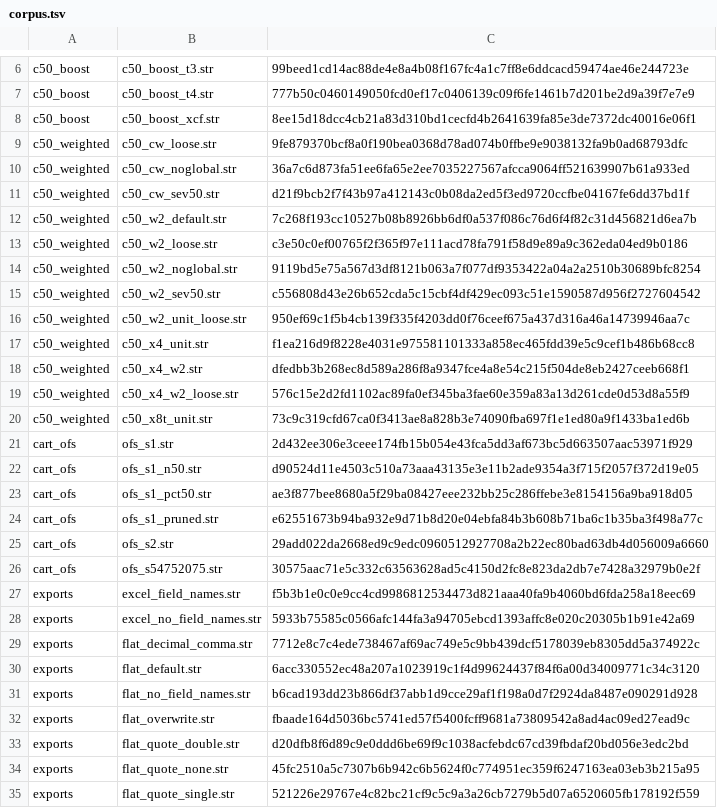
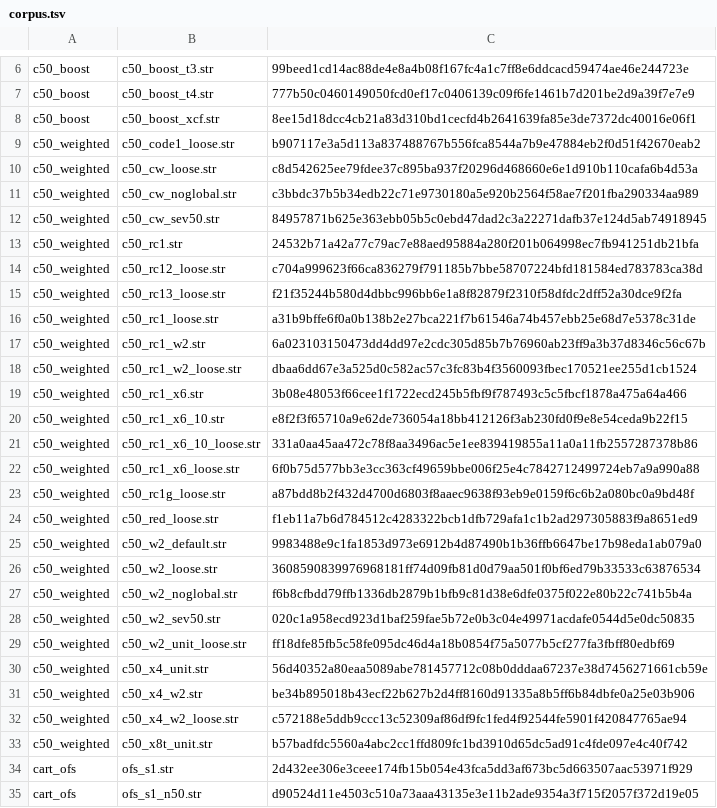
Before and after one commit to witold-andelie/data-mining-software, a TSV file: xtask/corpus.tsv, drawn as a sheet; only a part is shown, gaps mark what is left out; the shorter side is filled out with more unchanged rows.

```diff
--- a/xtask/corpus.tsv
+++ b/xtask/corpus.tsv
@@ -8,14 +8,27 @@ c50_boost	c50_boost_t4.str	777b50c0460149050fcd0ef17c0406139c09f6fe1461b7d201be2
 c50_boost	c50_boost_xcf.str	8ee15d18dcc4cb21a83d310bd1cecfd4b2641639fa85e3de7372dc40016e06f1
-c50_weighted	c50_cw_loose.str	9fe879370bcf8a0f190bea0368d78ad074b0ffbe9e9038132fa9b0ad68793dfc
-c50_weighted	c50_cw_noglobal.str	36a7c6d873fa51ee6fa65e2ee7035227567afcca9064ff521639907b61a933ed
-c50_weighted	c50_cw_sev50.str	d21f9bcb2f7f43b97a412143c0b08da2ed5f3ed9720ccfbe04167fe6dd37bd1f
-c50_weighted	c50_w2_default.str	7c268f193cc10527b08b8926bb6df0a537f086c76d6f4f82c31d456821d6ea7b
-c50_weighted	c50_w2_loose.str	c3e50c0ef00765f2f365f97e111acd78fa791f58d9e89a9c362eda04ed9b0186
-c50_weighted	c50_w2_noglobal.str	9119bd5e75a567d3df8121b063a7f077df9353422a04a2a2510b30689bfc8254
-c50_weighted	c50_w2_sev50.str	c556808d43e26b652cda5c15cbf4df429ec093c51e1590587d956f2727604542
-c50_weighted	c50_w2_unit_loose.str	950ef69c1f5b4cb139f335f4203dd0f76ceef675a437d316a46a14739946aa7c
-c50_weighted	c50_x4_unit.str	f1ea216d9f8228e4031e975581101333a858ec465fdd39e5c9cef1b486b68cc8
-c50_weighted	c50_x4_w2.str	dfedbb3b268ec8d589a286f8a9347fce4a8e54c215f504de8eb2427ceeb668f1
-c50_weighted	c50_x4_w2_loose.str	576c15e2d2fd1102ac89fa0ef345ba3fae60e359a83a13d261cde0d53d8a55f9
-c50_weighted	c50_x8t_unit.str	73c9c319cfd67ca0f3413ae8a828b3e74090fba697f1e1ed80a9f1433ba1ed6b
+c50_weighted	c50_code1_loose.str	b907117e3a5d113a837488767b556fca8544a7b9e47884eb2f0d51f42670eab2
+c50_weighted	c50_cw_loose.str	c8d542625ee79fdee37c895ba937f20296d468660e6e1d910b110cafa6b4d53a
+c50_weighted	c50_cw_noglobal.str	c3bbdc37b5b34edb22c71e9730180a5e920b2564f58ae7f201fba290334aa989
+c50_weighted	c50_cw_sev50.str	84957871b625e363ebb05b5c0ebd47dad2c3a22271dafb37e124d5ab74918945
+c50_weighted	c50_rc1.str	24532b71a42a77c79ac7e88aed95884a280f201b064998ec7fb941251db21bfa
+c50_weighted	c50_rc12_loose.str	c704a999623f66ca836279f791185b7bbe58707224bfd181584ed783783ca38d
+c50_weighted	c50_rc13_loose.str	f21f35244b580d4dbbc996bb6e1a8f82879f2310f58dfdc2dff52a30dce9f2fa
+c50_weighted	c50_rc1_loose.str	a31b9bffe6f0a0b138b2e27bca221f7b61546a74b457ebb25e68d7e5378c31de
+c50_weighted	c50_rc1_w2.str	6a023103150473dd4dd97e2cdc305d85b7b76960ab23ff9a3b37d8346c56c67b
+c50_weighted	c50_rc1_w2_loose.str	dbaa6dd67e3a525d0c582ac57c3fc83b4f3560093fbec170521ee255d1cb1524
+c50_weighted	c50_rc1_x6.str	3b08e48053f66cee1f1722ecd245b5fbf9f787493c5c5fbcf1878a475a64a466
+c50_weighted	c50_rc1_x6_10.str	e8f2f3f65710a9e62de736054a18bb412126f3ab230fd0f9e8e54ceda9b22f15
+c50_weighted	c50_rc1_x6_10_loose.str	331a0aa45aa472c78f8aa3496ac5e1ee839419855a11a0a11fb2557287378b86
+c50_weighted	c50_rc1_x6_loose.str	6f0b75d577bb3e3cc363cf49659bbe006f25e4c7842712499724eb7a9a990a88
+c50_weighted	c50_rc1g_loose.str	a87bdd8b2f432d4700d6803f8aaec9638f93eb9e0159f6c6b2a080bc0a9bd48f
+c50_weighted	c50_red_loose.str	f1eb11a7b6d784512c4283322bcb1dfb729afa1c1b2ad297305883f9a8651ed9
+c50_weighted	c50_w2_default.str	9983488e9c1fa1853d973e6912b4d87490b1b36ffb6647be17b98eda1ab079a0
+c50_weighted	c50_w2_loose.str	3608590839976968181ff74d09fb81d0d79aa501f0bf6ed79b33533c63876534
+c50_weighted	c50_w2_noglobal.str	f6b8cfbdd79ffb1336db2879b1bfb9c81d38e6dfe0375f022e80b22c741b5b4a
+c50_weighted	c50_w2_sev50.str	020c1a958ecd923d1baf259fae5b72e0b3c04e49971acdafe0544d5e0dc50835
+c50_weighted	c50_w2_unit_loose.str	ff18dfe85fb5c58fe095dc46d4a18b0854f75a5077b5cf277fa3fbff80edbf69
+c50_weighted	c50_x4_unit.str	56d40352a80eaa5089abe781457712c08b0dddaa67237e38d7456271661cb59e
+c50_weighted	c50_x4_w2.str	be34b895018b43ecf22b627b2d4ff8160d91335a8b5ff6b84dbfe0a25e03b906
+c50_weighted	c50_x4_w2_loose.str	c572188e5ddb9ccc13c52309af86df9fc1fed4f92544fe5901f420847765ae94
+c50_weighted	c50_x8t_unit.str	b57badfdc5560a4abc2cc1ffd809fc1bd3910d65dc5ad91c4fde097e4c40f742
 cart_ofs	ofs_s1.str	2d432ee306e3ceee174fb15b054e43fca5dd3af673bc5d663507aac53971f929
```
Also changed, not shown: 2 other files.
